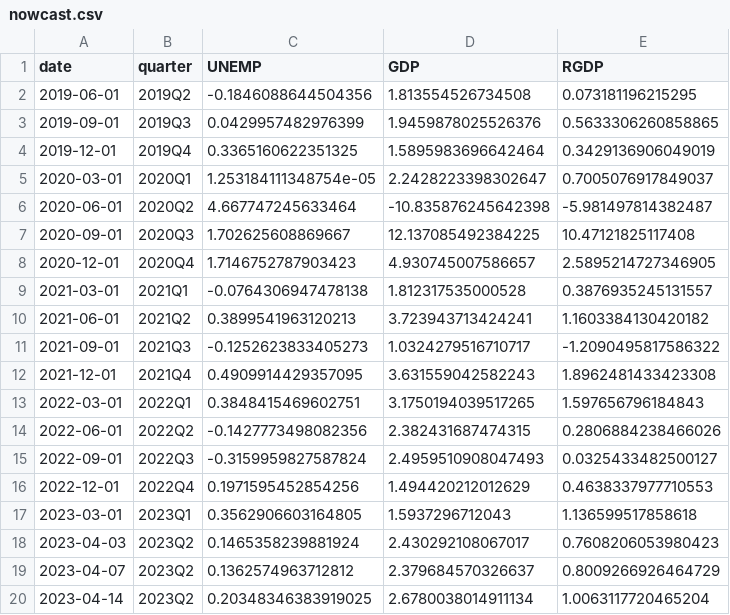
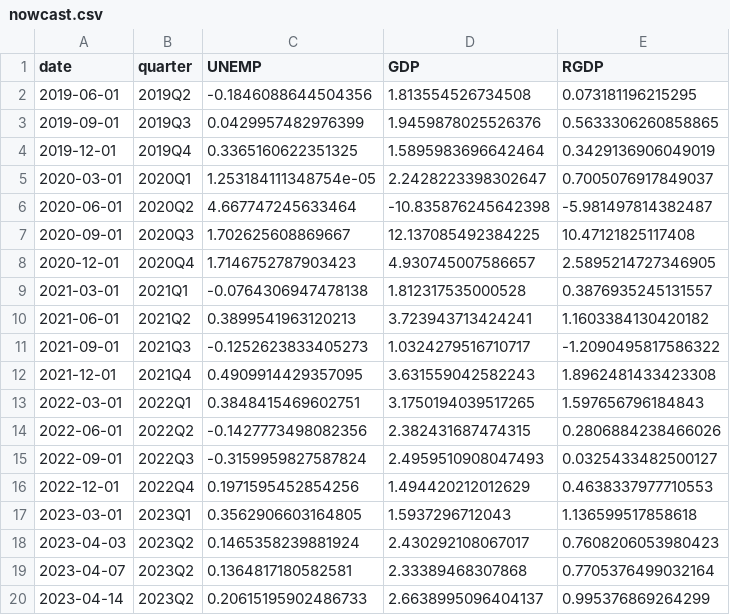
Before and after one commit to Stellenbosch-Econometrics/SA-Nowcast, a CSV file: nowcast/nowcast.csv, drawn as a sheet.

Commit message:
Update the nowcasting model and nowcasts: solving the news standardization problem by using the scale factors from the first vintage of each quarter.

```diff
--- a/nowcast/nowcast.csv
+++ b/nowcast/nowcast.csv
@@ -18,3 +18,3 @@ date,quarter,UNEMP,GDP,RGDP
 2023-04-03,2023Q2,0.1465358239881924,2.430292108067017,0.7608206053980423
-2023-04-07,2023Q2,0.1362574963712812,2.379684570326637,0.8009266926464729
-2023-04-14,2023Q2,0.20348346383919025,2.6780038014911134,1.0063117720465204
+2023-04-07,2023Q2,0.1364817180582581,2.33389468307868,0.7705376499032164
+2023-04-14,2023Q2,0.20615195902486733,2.6638995096404137,0.995376869264299
```
Also changed, not shown: 2 other files.
